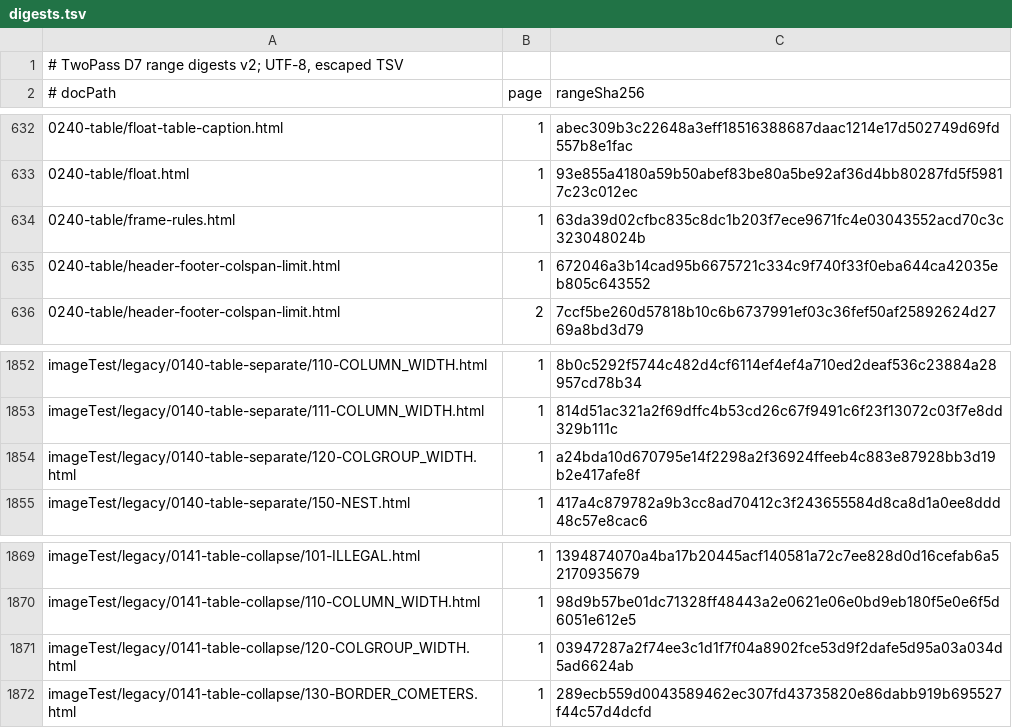
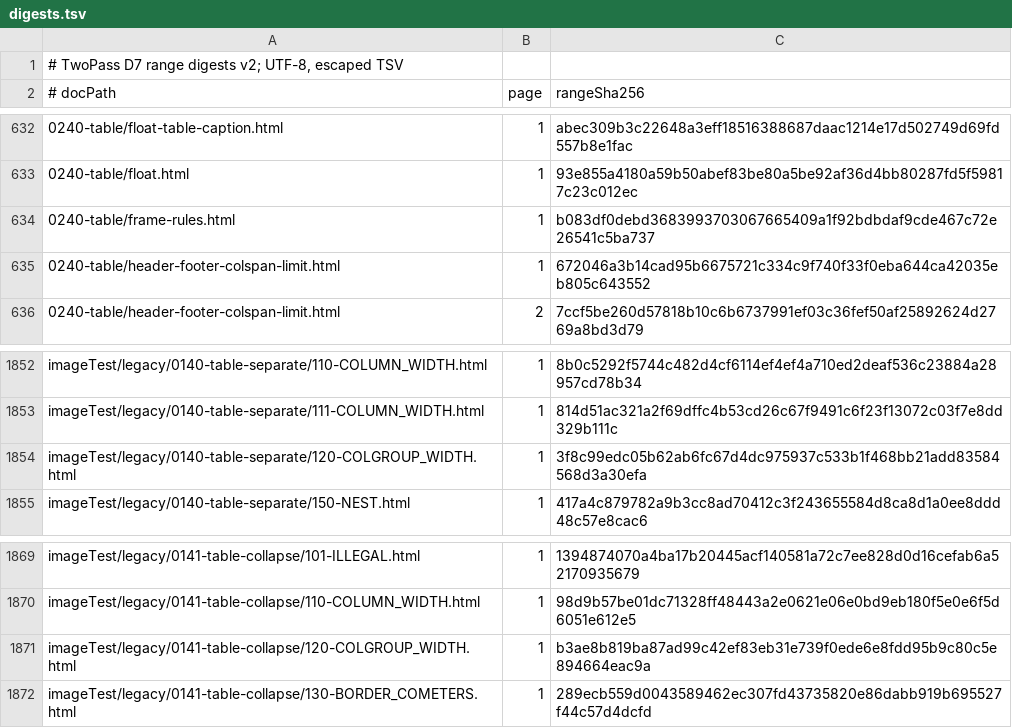
Before and after one commit to zamasoftnet/foliojet, a TSV file: files/unittest/twopass-digest/digests.tsv, drawn as a sheet; only a part is shown, gaps mark what is left out.

```diff
--- a/files/unittest/twopass-digest/digests.tsv
+++ b/files/unittest/twopass-digest/digests.tsv
@@ -633,3 +633,3 @@
 0240-table/float.html	1	93e855a4180a59b50abef83be80a5be92af36d4bb80287fd5f59817c23c012ec
-0240-table/frame-rules.html	1	63da39d02cfbc835c8dc1b203f7ece9671fc4e03043552acd70c3c323048024b
+0240-table/frame-rules.html	1	b083df0debd3683993703067665409a1f92bdbdaf9cde467c72e26541c5ba737
 0240-table/header-footer-colspan-limit.html	1	672046a3b14cad95b6675721c334c9f740f33f0eba644ca42035eb805c643552
@@ -1853,3 +1853,3 @@ imageTest/legacy/0140-table-separate/110-COLUMN_WIDTH.html	1	8b0c5292f5744c482d4
 imageTest/legacy/0140-table-separate/111-COLUMN_WIDTH.html	1	814d51ac321a2f69dffc4b53cd26c67f9491c6f23f13072c03f7e8dd329b111c
-imageTest/legacy/0140-table-separate/120-COLGROUP_WIDTH.html	1	a24bda10d670795e14f2298a2f36924ffeeb4c883e87928bb3d19b2e417afe8f
+imageTest/legacy/0140-table-separate/120-COLGROUP_WIDTH.html	1	3f8c99edc05b62ab6fc67d4dc975937c533b1f468bb21add83584568d3a30efa
 imageTest/legacy/0140-table-separate/150-NEST.html	1	417a4c879782a9b3cc8ad70412c3f243655584d8ca8d1a0ee8ddd48c57e8cac6
@@ -1870,3 +1870,3 @@ imageTest/legacy/0141-table-collapse/101-ILLEGAL.html	1	1394874070a4ba17b20445ac
 imageTest/legacy/0141-table-collapse/110-COLUMN_WIDTH.html	1	98d9b57be01dc71328ff48443a2e0621e06e0bd9eb180f5e0e6f5d6051e612e5
-imageTest/legacy/0141-table-collapse/120-COLGROUP_WIDTH.html	1	03947287a2f74ee3c1d1f7f04a8902fce53d9f2dafe5d95a03a034d5ad6624ab
+imageTest/legacy/0141-table-collapse/120-COLGROUP_WIDTH.html	1	b3ae8b819ba87ad99c42ef83eb31e739f0ede6e8fdd95b9c80c5e894664eac9a
 imageTest/legacy/0141-table-collapse/130-BORDER_COMETERS.html	1	289ecb559d0043589462ec307fd43735820e86dabb919b695527f44c57d4dcfd
```
Also changed, not shown: 5 other files.
